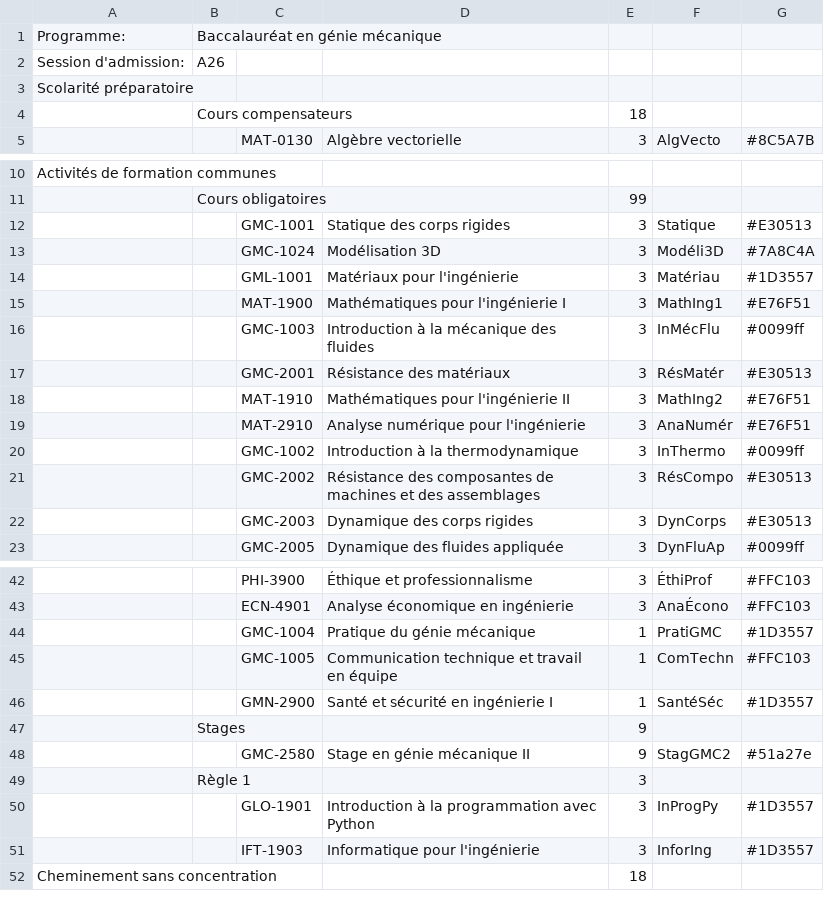
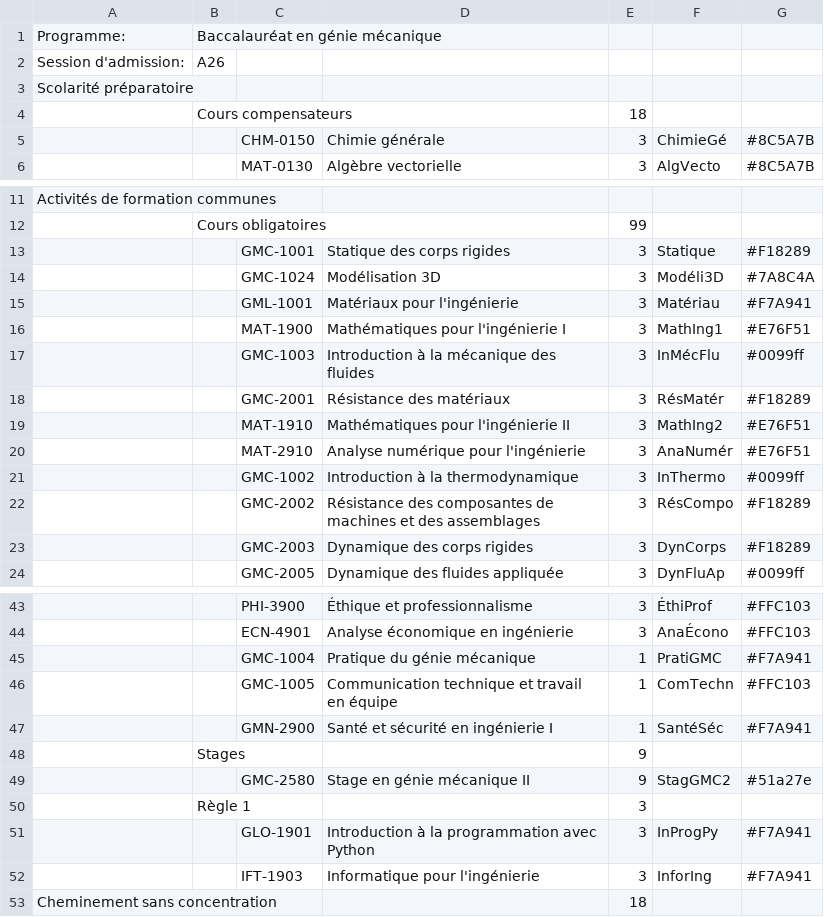
Before and after one commit to pcardou/grille-de-cheminement-interactive, a CSV file: versions-programme/b-gmc-a26.csv, drawn as a sheet; only a part is shown, gaps mark what is left out; the diff covers the shown part only.

```diff
--- a/versions-programme/b-gmc-a26.csv
+++ b/versions-programme/b-gmc-a26.csv
@@ -4,2 +4,3 @@ Scolarité préparatoire;;;;;;
 ;Cours compensateurs;;;18;;
+;;CHM-0150;Chimie générale;3;ChimieGé;#8C5A7B
 ;;MAT-0130;Algèbre vectorielle;3;AlgVecto;#8C5A7B
@@ -11,8 +12,8 @@ Activités de formation communes;;;;;;
 ;Cours obligatoires;;;99;;
-;;GMC-1001;Statique des corps rigides;3;Statique;#E30513
+;;GMC-1001;Statique des corps rigides;3;Statique;#F18289
 ;;GMC-1024;Modélisation 3D;3;Modéli3D;#7A8C4A
-;;GML-1001;Matériaux pour l'ingénierie;3;Matériau;#1D3557
+;;GML-1001;Matériaux pour l'ingénierie;3;Matériau;#F7A941
 ;;MAT-1900;Mathématiques pour l'ingénierie I;3;MathIng1;#E76F51
 ;;GMC-1003;Introduction à la mécanique des fluides;3;InMécFlu;#0099ff
-;;GMC-2001;Résistance des matériaux;3;RésMatér;#E30513
+;;GMC-2001;Résistance des matériaux;3;RésMatér;#F18289
 ;;MAT-1910;Mathématiques pour l'ingénierie II;3;MathIng2;#E76F51
@@ -20,4 +21,4 @@ Activités de formation communes;;;;;;
 ;;GMC-1002;Introduction à la thermodynamique;3;InThermo;#0099ff
-;;GMC-2002;Résistance des composantes de machines et des assemblages;3;RésCompo;#E30513
-;;GMC-2003;Dynamique des corps rigides;3;DynCorps;#E30513
+;;GMC-2002;Résistance des composantes de machines et des assemblages;3;RésCompo;#F18289
+;;GMC-2003;Dynamique des corps rigides;3;DynCorps;#F18289
 ;;GMC-2005;Dynamique des fluides appliquée;3;DynFluAp;#0099ff
@@ -43,5 +44,5 @@ Activités de formation communes;;;;;;
 ;;ECN-4901;Analyse économique en ingénierie;3;AnaÉcono;#FFC103
-;;GMC-1004;Pratique du génie mécanique;1;PratiGMC;#1D3557
+;;GMC-1004;Pratique du génie mécanique;1;PratiGMC;#F7A941
 ;;GMC-1005;Communication technique et travail en équipe;1;ComTechn;#FFC103
-;;GMN-2900;Santé et sécurité en ingénierie I;1;SantéSéc;#1D3557
+;;GMN-2900;Santé et sécurité en ingénierie I;1;SantéSéc;#F7A941
 ;Stages;;;9;;
@@ -49,4 +50,4 @@ Activités de formation communes;;;;;;
 ;Règle 1;;;3;;
-;;GLO-1901;Introduction à la programmation avec Python;3;InProgPy;#1D3557
-;;IFT-1903;Informatique pour l'ingénierie;3;InforIng;#1D3557
+;;GLO-1901;Introduction à la programmation avec Python;3;InProgPy;#F7A941
+;;IFT-1903;Informatique pour l'ingénierie;3;InforIng;#F7A941
 Cheminement sans concentration;;;;18;;
```
Also changed, not shown: 3 edited cells elsewhere in this file, versions-programme/b-gmc-a23.csv, versions-programme/b-gmc-a24.csv, 6 other files.
